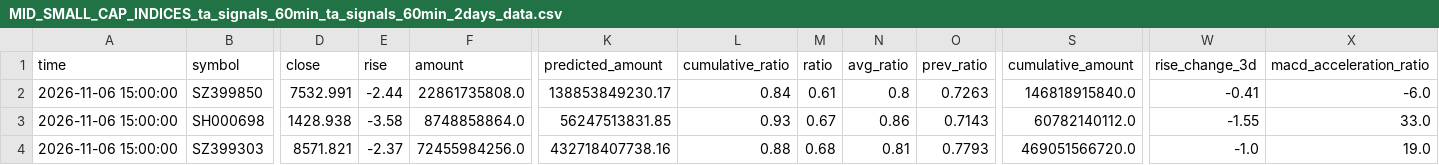
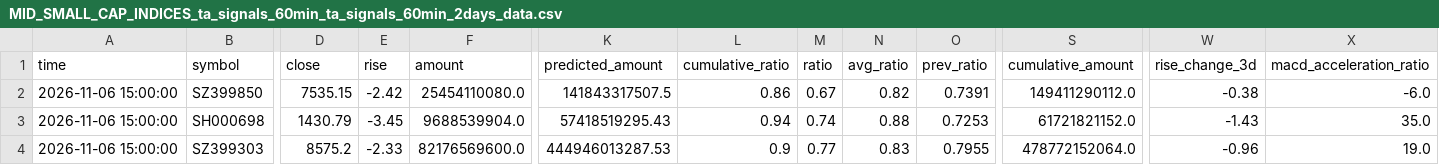
Before and after one commit to siderdata/tss_ai_stock, a CSV file: data/MID_SMALL_CAP_INDICES_ta_signals_60min_ta_signals_60min_2days_data.csv, drawn as a sheet; only a part is shown, gaps mark what is left out; the diff covers the shown part only; the diff names each change by its address in the sheet, - before the commit and + after, or states it on an @@ line.

```diff
--- a/data/MID_SMALL_CAP_INDICES_ta_signals_60min_ta_signals_60min_2days_data.csv
+++ b/data/MID_SMALL_CAP_INDICES_ta_signals_60min_ta_signals_60min_2days_data.csv
-D2 (close): 7532.991
+D2 (close): 7535.15
-E2 (rise): -2.44
+E2 (rise): -2.42
-F2 (amount): 22861735808.0
+F2 (amount): 25454110080.0
-K2 (predicted_amount): 138853849230.17
+K2 (predicted_amount): 141843317507.5
-L2 (cumulative_ratio): 0.84
+L2 (cumulative_ratio): 0.86
-M2 (ratio): 0.61
+M2 (ratio): 0.67
-N2 (avg_ratio): 0.8
+N2 (avg_ratio): 0.82
-O2 (prev_ratio): 0.7263
+O2 (prev_ratio): 0.7391
-S2 (cumulative_amount): 146818915840.0
+S2 (cumulative_amount): 149411290112.0
-W2 (rise_change_3d): -0.41
+W2 (rise_change_3d): -0.38
-D3 (close): 1428.938
+D3 (close): 1430.79
-E3 (rise): -3.58
+E3 (rise): -3.45
-F3 (amount): 8748858864.0
+F3 (amount): 9688539904.0
-K3 (predicted_amount): 56247513831.85
+K3 (predicted_amount): 57418519295.43
-L3 (cumulative_ratio): 0.93
+L3 (cumulative_ratio): 0.94
-M3 (ratio): 0.67
+M3 (ratio): 0.74
-N3 (avg_ratio): 0.86
+N3 (avg_ratio): 0.88
-O3 (prev_ratio): 0.7143
+O3 (prev_ratio): 0.7253
-S3 (cumulative_amount): 60782140112.0
+S3 (cumulative_amount): 61721821152.0
-W3 (rise_change_3d): -1.55
+W3 (rise_change_3d): -1.43
-X3 (macd_acceleration_ratio): 33.0
+X3 (macd_acceleration_ratio): 35.0
-D4 (close): 8571.821
+D4 (close): 8575.2
-E4 (rise): -2.37
+E4 (rise): -2.33
-F4 (amount): 72455984256.0
+F4 (amount): 82176569600.0
-K4 (predicted_amount): 432718407738.16
+K4 (predicted_amount): 444946013287.53
-L4 (cumulative_ratio): 0.88
+L4 (cumulative_ratio): 0.9
-M4 (ratio): 0.68
+M4 (ratio): 0.77
-N4 (avg_ratio): 0.81
+N4 (avg_ratio): 0.83
-O4 (prev_ratio): 0.7793
+O4 (prev_ratio): 0.7955
-S4 (cumulative_amount): 469051566720.0
+S4 (cumulative_amount): 478772152064.0
-W4 (rise_change_3d): -1.0
+W4 (rise_change_3d): -0.96
```
Also changed, not shown: 126 edited cells elsewhere in this file, data/CORE_INDICES_ta_signals_30min_ta_signals_30min_2days_data.csv, data/CORE_INDICES_ta_signals_60min_ta_signals_60min_2days_data.csv, 50 other files.
